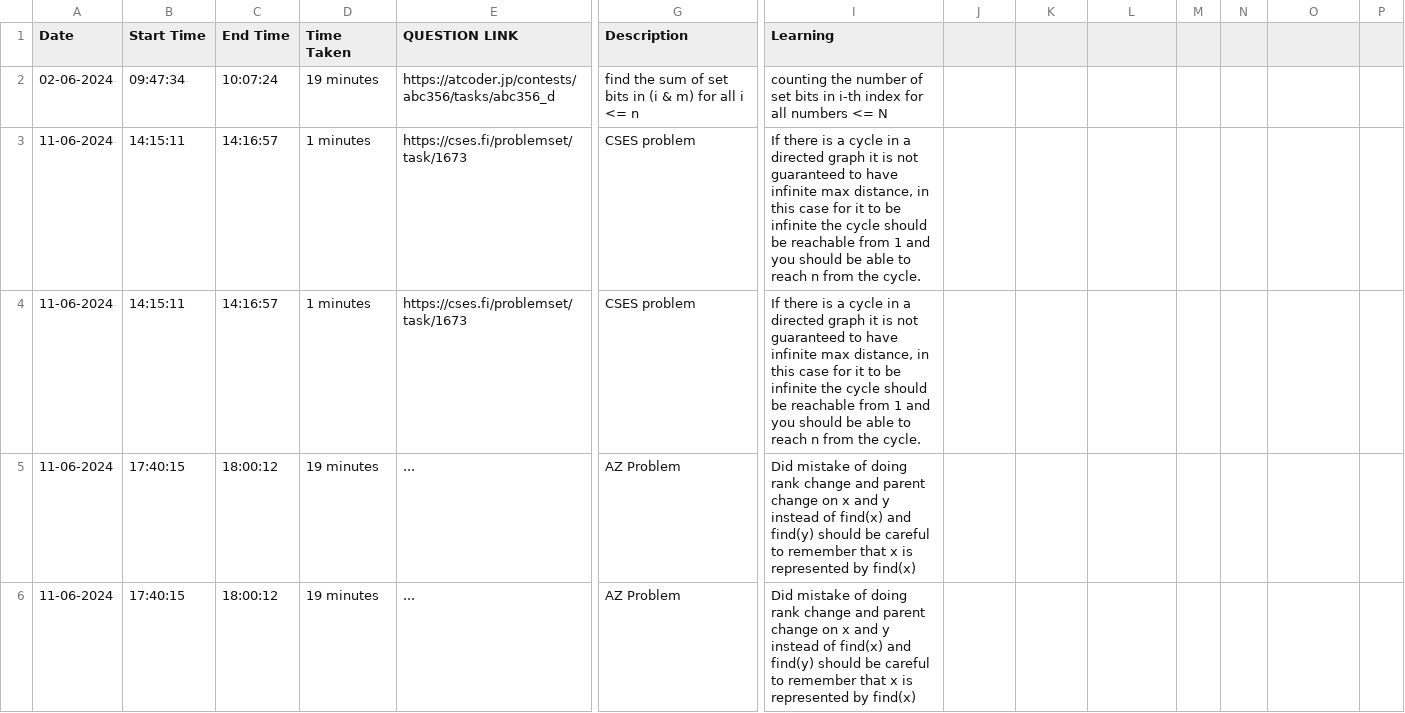
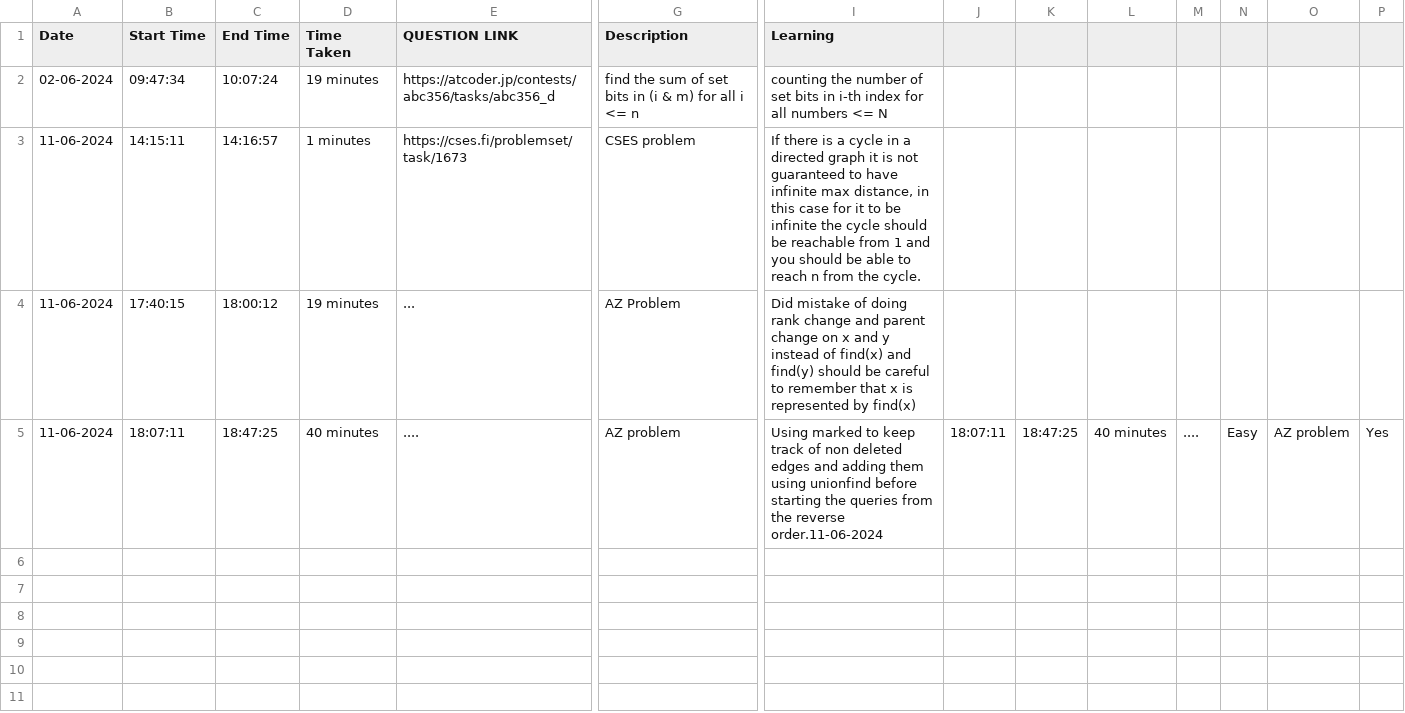
Before and after one commit to RiM1604/CP-JOURNEY, a CSV file: HISTORY/2024-06.csv, drawn as a sheet; only a part is shown, gaps mark what is left out; removed rows and columns are numbered as before the commit, all else as after; rows hold the shown columns only; the diff covers the shown part only; the diff names each change by its address in the sheet, - before the commit and + after, or states it on an @@ line.

```diff
--- a/HISTORY/2024-06.csv
+++ b/HISTORY/2024-06.csv
-row 4: 11-06-2024 | 14:15:11 | 14:16:57 | 1 minutes | https://cses.fi/problemset/task/1673 | CSES problem | If there is a cycle in a directed graph it is not guaranteed to have infinite max distance, in this case for it to be infinite the cycle should be reachable from 1 and you should be able to reach n from the cycle.
-B5 (Start Time): 17:40:15
+B5 (Start Time): 18:07:11
-C5 (End Time): 18:00:12
+C5 (End Time): 18:47:25
-D5 (Time Taken): 19 minutes
+D5 (Time Taken): 40 minutes
-E5 (QUESTION LINK): ...
+E5 (QUESTION LINK): ....
-G5 (Description): AZ Problem
+G5 (Description): AZ problem
-I5 (Learning): Did mistake of doing rank change and parent change on x and y instead of find(x) and find(y) should be careful to remember that x is represented by find(x)
+I5 (Learning): Using marked to keep track of non deleted edges and adding them using unionfind before starting the queries from the reverse order.11-06-2024
-J5: (empty)
+J5: 18:07:11
-K5: (empty)
+K5: 18:47:25
-L5: (empty)
+L5: 40 minutes
-M5: (empty)
+M5: ....
-N5: (empty)
+N5: Easy
-O5: (empty)
+O5: AZ problem
-P5: (empty)
+P5: Yes
```
Also changed, not shown: 1 edited cell elsewhere in this file, 2 other files.
